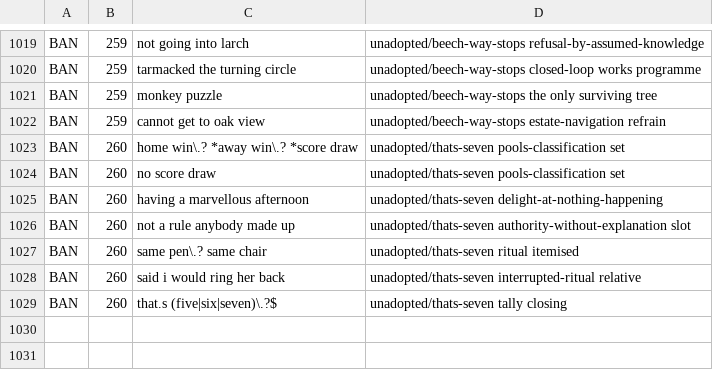
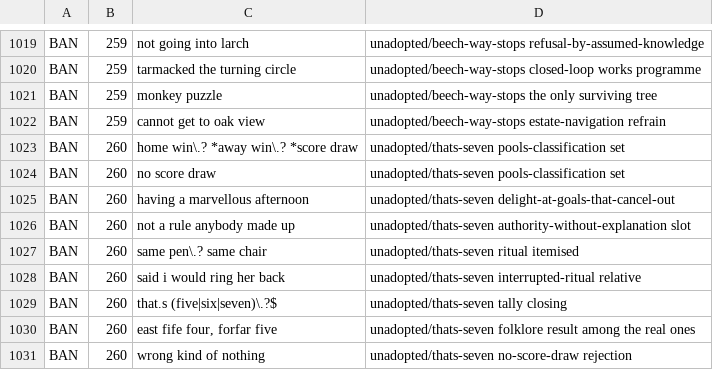
Before and after one commit to lawless-m/Lyricist, a TSV file: .claude/tropes/banned-patterns.tsv, drawn as a sheet; only a part is shown, gaps mark what is left out.

```diff
--- a/.claude/tropes/banned-patterns.tsv
+++ b/.claude/tropes/banned-patterns.tsv
@@ -1024,3 +1024,3 @@ BAN	260	home win\.? *away win\.? *score draw	unadopted/thats-seven pools-classif
 BAN	260	no score draw	unadopted/thats-seven pools-classification set
-BAN	260	having a marvellous afternoon	unadopted/thats-seven delight-at-nothing-happening
+BAN	260	having a marvellous afternoon	unadopted/thats-seven delight-at-goals-that-cancel-out
 BAN	260	not a rule anybody made up	unadopted/thats-seven authority-without-explanation slot
@@ -1029 +1029,3 @@ BAN	260	said i would ring her back	unadopted/thats-seven interrupted-ritual rela
 BAN	260	that.s (five|six|seven)\.?$	unadopted/thats-seven tally closing
+BAN	260	east fife four, forfar five	unadopted/thats-seven folklore result among the real ones
+BAN	260	wrong kind of nothing	unadopted/thats-seven no-score-draw rejection
```
Also changed, not shown: 3 other files.
